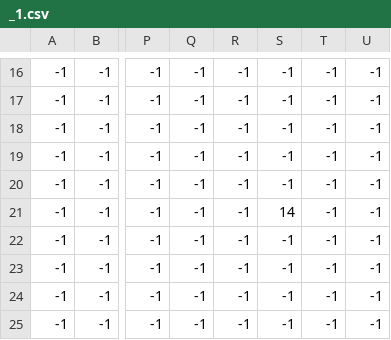
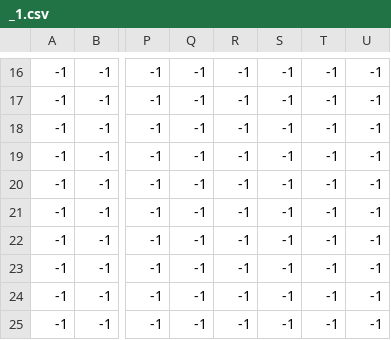
Before and after one commit to harshpatel-21/NEA, a CSV file: levels/5/_1.csv, drawn as a sheet; only a part is shown, gaps mark what is left out; the diff names each change by its address in the sheet, - before the commit and + after, or states it on an @@ line.

```diff
--- a/levels/5/_1.csv
+++ b/levels/5/_1.csv
-S21: 14
+S21: -1
```
Also changed, not shown: levels/5/_2.csv, 4 other files.
